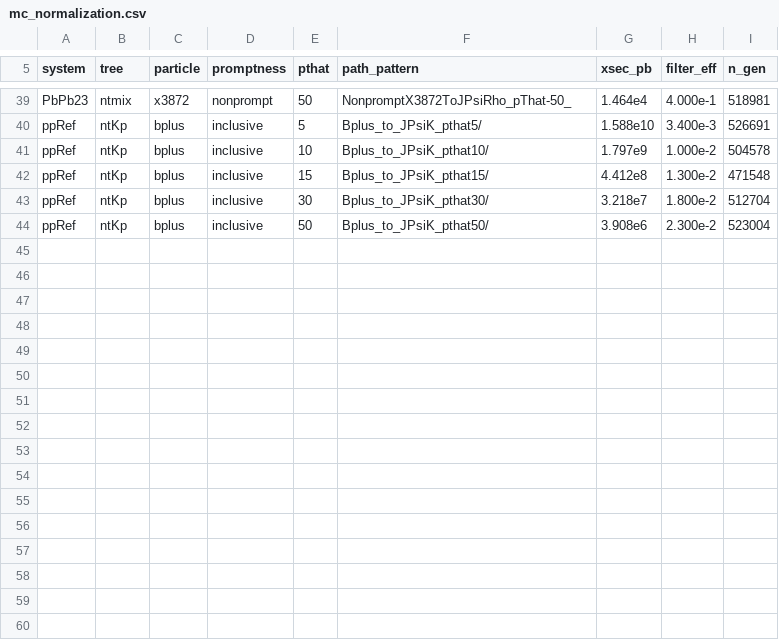
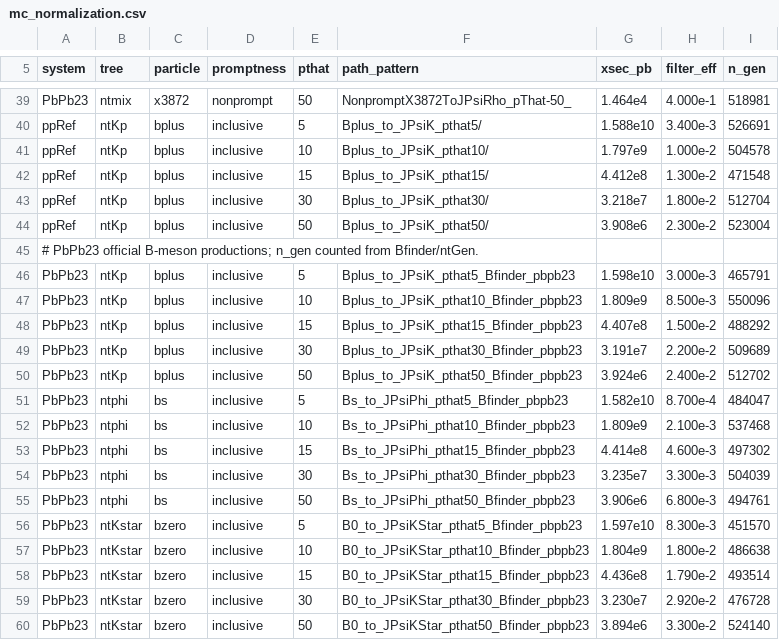
Before and after one commit to Legoinha/Analysis_CODES, a CSV file: flatER/config/mc_normalization.csv, drawn as a sheet; only a part is shown, gaps mark what is left out.

```diff
--- a/flatER/config/mc_normalization.csv
+++ b/flatER/config/mc_normalization.csv
@@ -44 +44,17 @@ ppRef,ntKp,bplus,inclusive,30,Bplus_to_JPsiK_pthat30/,3.218e7,1.800e-2,512704
 ppRef,ntKp,bplus,inclusive,50,Bplus_to_JPsiK_pthat50/,3.908e6,2.300e-2,523004
+# PbPb23 official B-meson productions; n_gen counted from Bfinder/ntGen.
+PbPb23,ntKp,bplus,inclusive,5,Bplus_to_JPsiK_pthat5_Bfinder_pbpb23,1.598e10,3.000e-3,465791
+PbPb23,ntKp,bplus,inclusive,10,Bplus_to_JPsiK_pthat10_Bfinder_pbpb23,1.809e9,8.500e-3,550096
+PbPb23,ntKp,bplus,inclusive,15,Bplus_to_JPsiK_pthat15_Bfinder_pbpb23,4.407e8,1.500e-2,488292
+PbPb23,ntKp,bplus,inclusive,30,Bplus_to_JPsiK_pthat30_Bfinder_pbpb23,3.191e7,2.200e-2,509689
+PbPb23,ntKp,bplus,inclusive,50,Bplus_to_JPsiK_pthat50_Bfinder_pbpb23,3.924e6,2.400e-2,512702
+PbPb23,ntphi,bs,inclusive,5,Bs_to_JPsiPhi_pthat5_Bfinder_pbpb23,1.582e10,8.700e-4,484047
+PbPb23,ntphi,bs,inclusive,10,Bs_to_JPsiPhi_pthat10_Bfinder_pbpb23,1.809e9,2.100e-3,537468
+PbPb23,ntphi,bs,inclusive,15,Bs_to_JPsiPhi_pthat15_Bfinder_pbpb23,4.414e8,4.600e-3,497302
+PbPb23,ntphi,bs,inclusive,30,Bs_to_JPsiPhi_pthat30_Bfinder_pbpb23,3.235e7,3.300e-3,504039
+PbPb23,ntphi,bs,inclusive,50,Bs_to_JPsiPhi_pthat50_Bfinder_pbpb23,3.906e6,6.800e-3,494761
+PbPb23,ntKstar,bzero,inclusive,5,B0_to_JPsiKStar_pthat5_Bfinder_pbpb23,1.597e10,8.300e-3,451570
+PbPb23,ntKstar,bzero,inclusive,10,B0_to_JPsiKStar_pthat10_Bfinder_pbpb23,1.804e9,1.800e-2,486638
+PbPb23,ntKstar,bzero,inclusive,15,B0_to_JPsiKStar_pthat15_Bfinder_pbpb23,4.436e8,1.790e-2,493514
+PbPb23,ntKstar,bzero,inclusive,30,B0_to_JPsiKStar_pthat30_Bfinder_pbpb23,3.230e7,2.920e-2,476728
+PbPb23,ntKstar,bzero,inclusive,50,B0_to_JPsiKStar_pthat50_Bfinder_pbpb23,3.894e6,3.300e-2,524140
```
Also changed, not shown: 46 other files.
